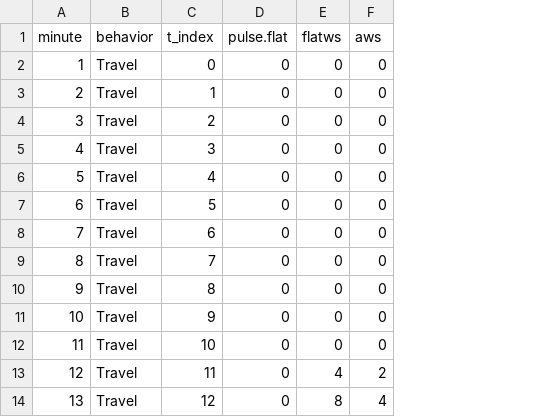
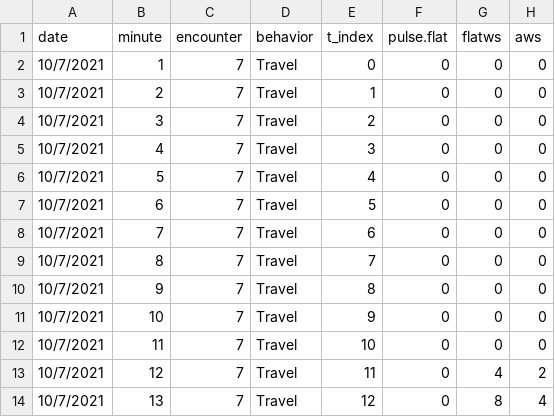
Before and after one commit to arialbrewer/CIB-vocal-behavior, a CSV file: mill.travel_type.csv, drawn as a sheet; only a part is shown; the diff names each change by its address in the sheet, - before the commit and + after, or states it on an @@ line.

```diff
--- a/mill.travel_type.csv
+++ b/mill.travel_type.csv
+column A (date), rows 2-14: all 10/7/2021
+column C (encounter), rows 2-14: all 7
```
Also changed, not shown: mill.travel_cat.csv, travel.mill_cat.csv, 7 other files.
